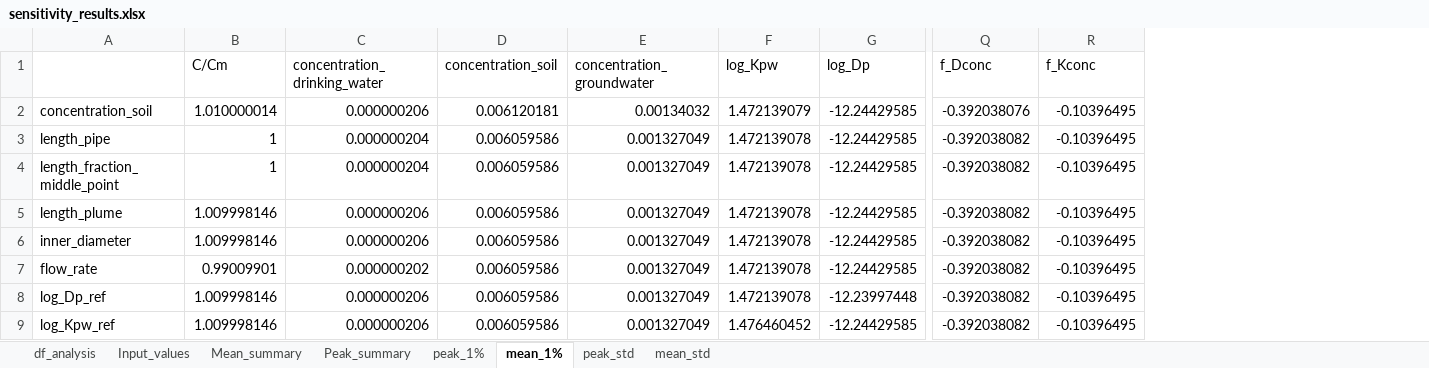
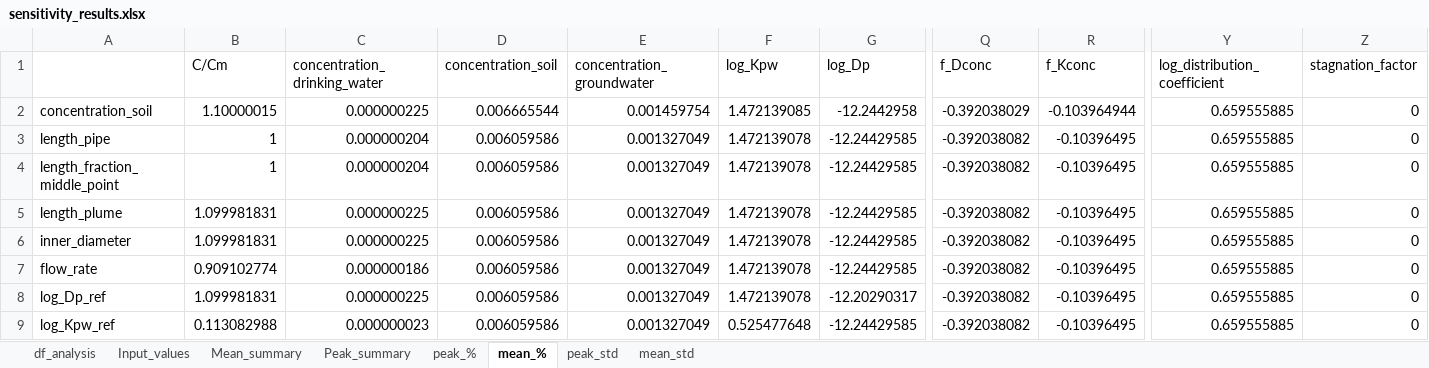
Before and after one commit to KWR-Water/pipepermcalc, an Excel workbook: research/Monte_carlo/output/sensitivity_results.xlsx, sheet mean_%, drawn as a sheet; only a part is shown, gaps mark what is left out; values as stored, in another font and other column widths than the file's, no cell formats; the diff covers the shown part only; the diff names each change by its address in the sheet, - before the commit and + after, or states it on an @@ line.

```diff
--- a/research/Monte_carlo/output/sensitivity_results.xlsx (sheet mean_%)
+++ b/research/Monte_carlo/output/sensitivity_results.xlsx (sheet mean_%)
-sheet tab: peak_1%
+sheet tab: peak_%
-sheet tab: mean_1%
+sheet tab: mean_%
+column Y (log_distribution_coefficient), rows 2-9: all 0.659555885
+column Z (stagnation_factor), rows 2-9: all 0
-B2 (C/Cm): 1.010000014
+B2 (C/Cm): 1.10000015
-C2 (concentration_drinking_water): 0.000000206
+C2 (concentration_drinking_water): 0.000000225
-D2 (concentration_soil): 0.006120181
+D2 (concentration_soil): 0.006665544
-E2 (concentration_groundwater): 0.00134032
+E2 (concentration_groundwater): 0.001459754
-F2 (log_Kpw): 1.472139079
+F2 (log_Kpw): 1.472139085
-G2 (log_Dp): -12.24429585
+G2 (log_Dp): -12.2442958
-Q2 (f_Dconc): -0.392038076
+Q2 (f_Dconc): -0.392038029
-R2 (f_Kconc): -0.10396495
+R2 (f_Kconc): -0.103964944
-B5:B6 (C/Cm): 1.009998146
+B5:B6 (C/Cm): 1.099981831
-C5:C6 (concentration_drinking_water): 0.000000206
+C5:C6 (concentration_drinking_water): 0.000000225
-B7 (C/Cm): 0.99009901
+B7 (C/Cm): 0.909102774
-C7 (concentration_drinking_water): 0.000000202
+C7 (concentration_drinking_water): 0.000000186
-B8 (C/Cm): 1.009998146
+B8 (C/Cm): 1.099981831
-C8 (concentration_drinking_water): 0.000000206
+C8 (concentration_drinking_water): 0.000000225
-G8 (log_Dp): -12.23997448
+G8 (log_Dp): -12.20290317
-B9 (C/Cm): 1.009998146
+B9 (C/Cm): 0.113082988
-C9 (concentration_drinking_water): 0.000000206
+C9 (concentration_drinking_water): 0.000000023
-F9 (log_Kpw): 1.476460452
+F9 (log_Kpw): 0.525477648
```
Also changed, not shown: 2 added rows and 28 edited cells elsewhere in this sheet, sheet df_analysis, sheet peak_%, sheet mean_std, sheet peak_std, sheet Mean_summary, sheet Peak_summary, 1 more sheet, cell formats, charts or pictures, 8 other files.
